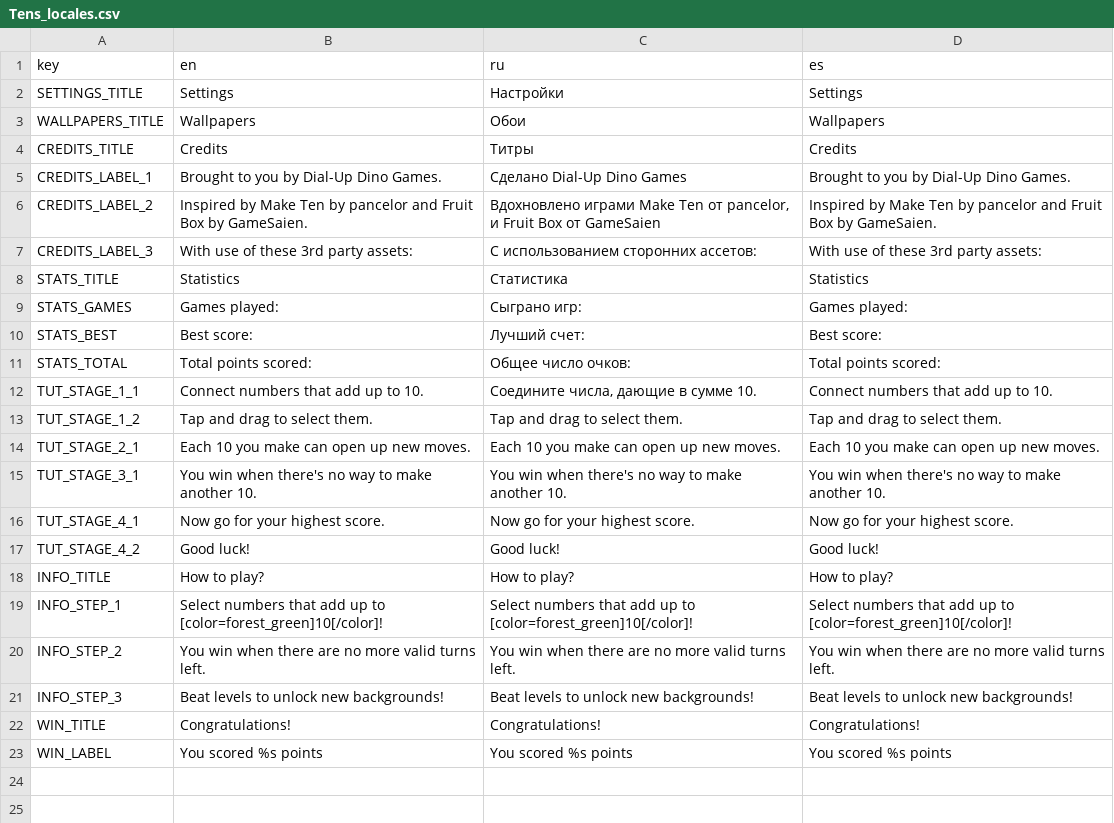
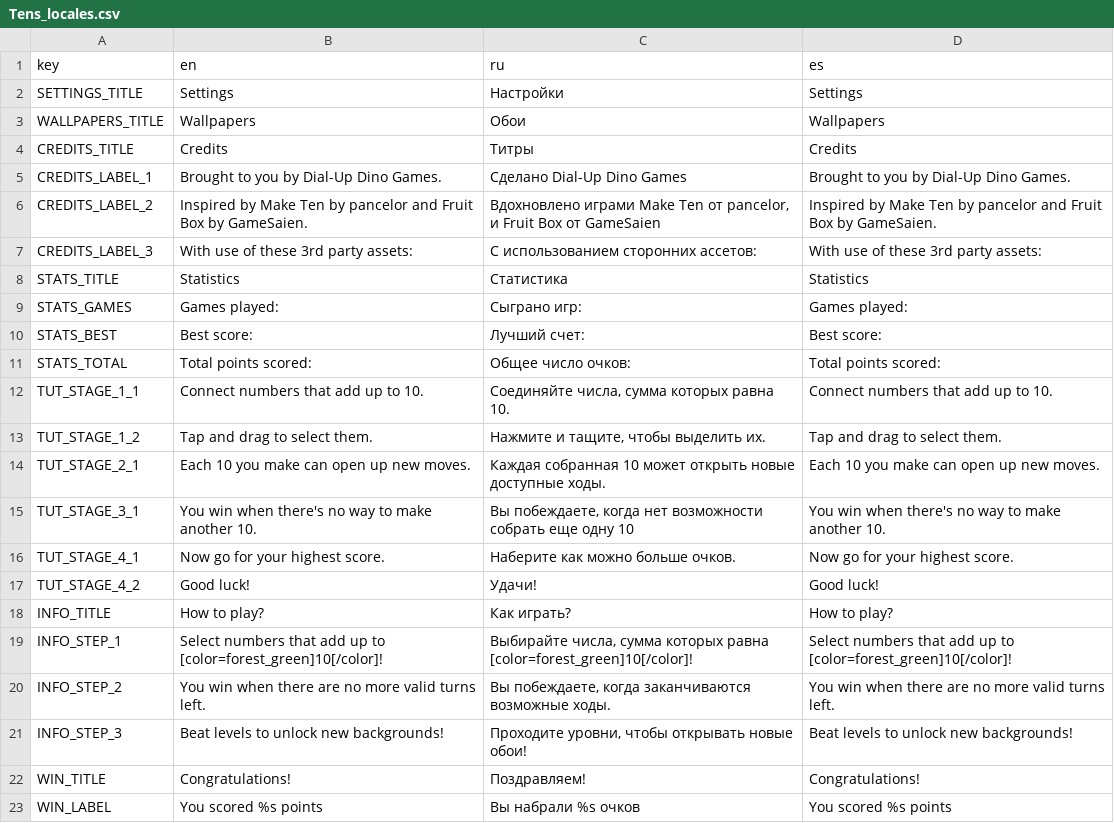
Before and after one commit to Yngwarr/tens, a CSV file: locales/Tens_locales.csv, drawn as a sheet; the diff names each change by its address in the sheet, - before the commit and + after, or states it on an @@ line.

Commit message:
add a script to download locales from google sheets

```diff
--- a/locales/Tens_locales.csv
+++ b/locales/Tens_locales.csv
-C12 (ru): Соедините числа, дающие в сумме 10.
+C12 (ru): Соединяйте числа, сумма которых равна 10.
-C13 (ru): Tap and drag to select them.
+C13 (ru): Нажмите и тащите, чтобы выделить их.
-C14 (ru): Each 10 you make can open up new moves.
+C14 (ru): Каждая собранная 10 может открыть новые доступные ходы.
-C15 (ru): You win when there's no way to make another 10.
+C15 (ru): Вы побеждаете, когда нет возможности собрать еще одну 10
-C16 (ru): Now go for your highest score.
+C16 (ru): Наберите как можно больше очков.
-C17 (ru): Good luck!
+C17 (ru): Удачи!
-C18 (ru): How to play?
+C18 (ru): Как играть?
-C19 (ru): Select numbers that add up to [color=forest_green]10[/color]!
+C19 (ru): Выбирайте числа, сумма которых равна [color=forest_green]10[/color]!
-C20 (ru): You win when there are no more valid turns left.
+C20 (ru): Вы побеждаете, когда заканчиваются возможные ходы.
-C21 (ru): Beat levels to unlock new backgrounds!
+C21 (ru): Проходите уровни, чтобы открывать новые обои!
-C22 (ru): Congratulations!
+C22 (ru): Поздравляем!
-C23 (ru): You scored %s points
+C23 (ru): Вы набрали %s очков
```
Also changed, not shown: 9 other files.
